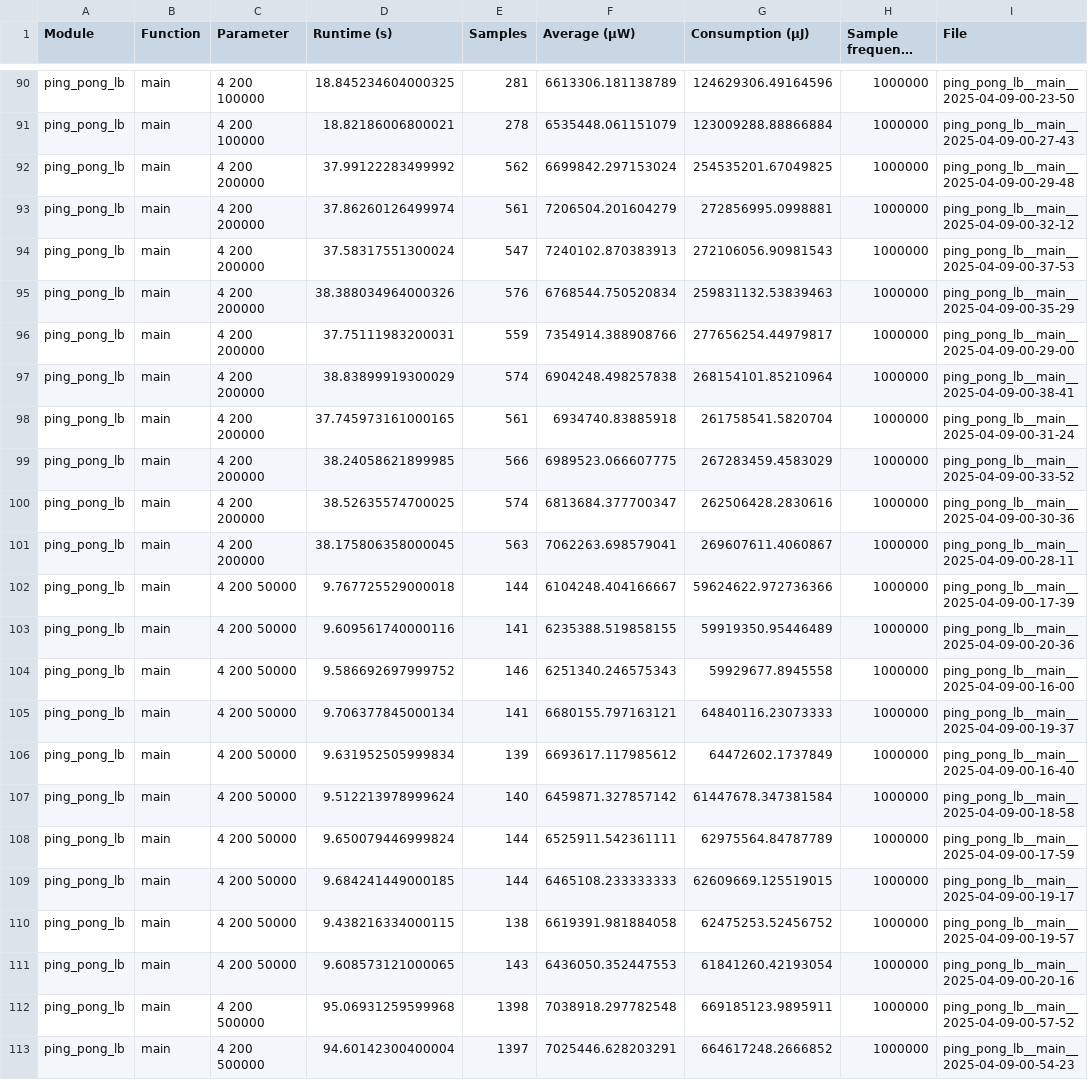
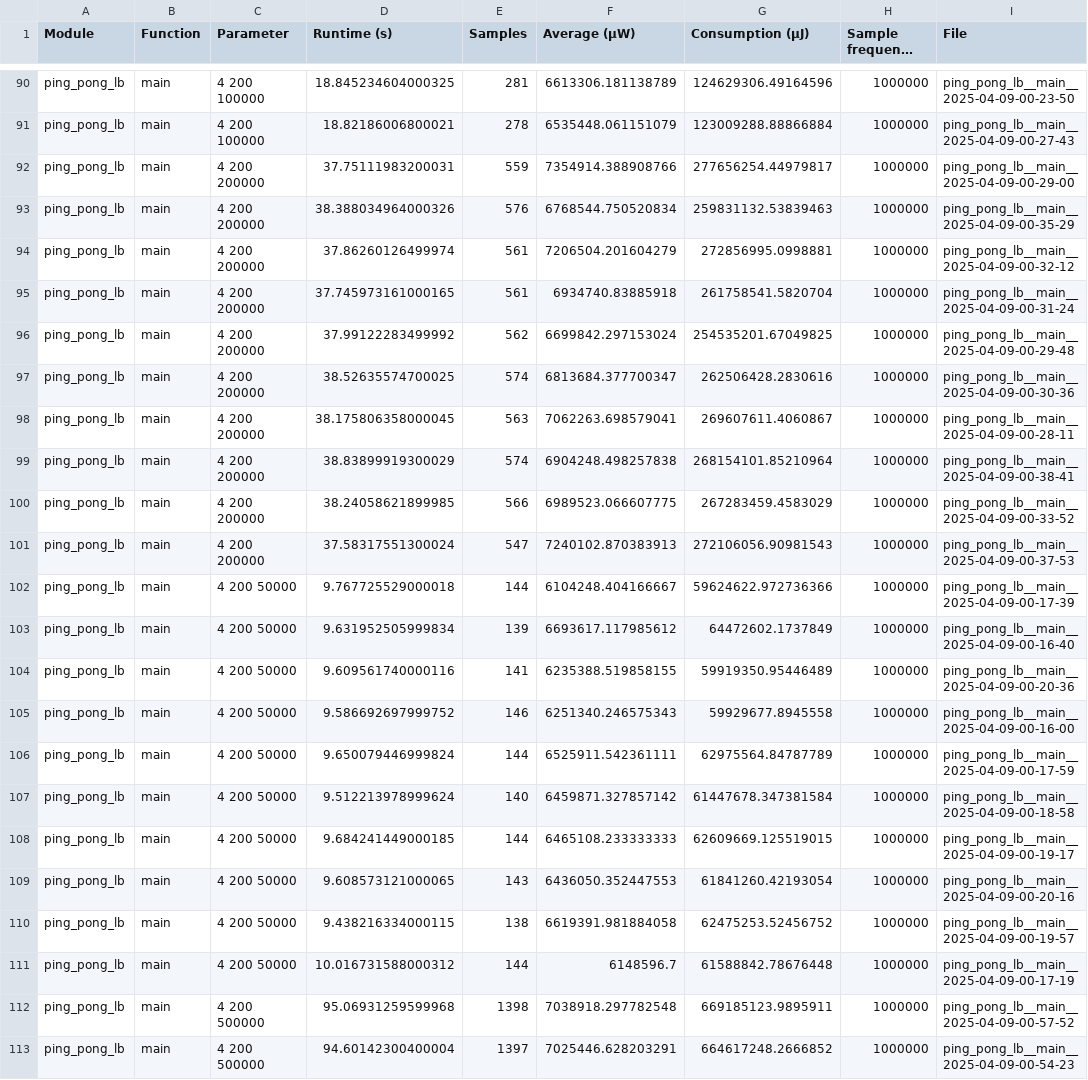
Before and after one commit to bszirtes/THESIS, a CSV file: results/ping_pong_lb_erl_results.csv, drawn as a sheet; only a part is shown, gaps mark what is left out; long unchanged cells end in …; the diff covers the shown part only.

```diff
--- a/results/ping_pong_lb_erl_results.csv
+++ b/results/ping_pong_lb_erl_results.csv
@@ -91,22 +91,22 @@ ping_pong_lb,main,4 200 100000,18.845234604000325,281,6613306.181138789,12462930
 ping_pong_lb,main,4 200 100000,18.82186006800021,278,6535448.061151079,123009288.88866884,1000000,ping_pong_lb__main__2025-04-09-00-27-43
+ping_pong_lb,main,4 200 200000,37.75111983200031,559,7354914.388908766,277656254.44979817,1000000,ping_pong_lb__main__2025-04-09-00-29-00
+ping_pong_lb,main,4 200 200000,38.388034964000326,576,6768544.750520834,259831132.53839463,1000000,ping_pong_lb__main__2025-04-09-00-35-29
+ping_pong_lb,main,4 200 200000,37.86260126499974,561,7206504.201604279,272856995.0998881,1000000,ping_pong_lb__main__2025-04-09-00-32-12
+ping_pong_lb,main,4 200 200000,37.745973161000165,561,6934740.83885918,261758541.5820704,1000000,ping_pong_lb__main__2025-04-09-00-31-24
 ping_pong_lb,main,4 200 200000,37.99122283499992,562,6699842.297153024,254535201.67049825,1000000,ping_pong_lb__main__2025-04-09-00-29-48
-ping_pong_lb,main,4 200 200000,37.86260126499974,561,7206504.201604279,272856995.0998881,1000000,ping_pong_lb__main__2025-04-09-00-32-12
-ping_pong_lb,main,4 200 200000,37.58317551300024,547,7240102.870383913,272106056.90981543,1000000,ping_pong_lb__main__2025-04-09-00-37-53
-ping_pong_lb,main,4 200 200000,38.388034964000326,576,6768544.750520834,259831132.53839463,1000000,ping_pong_lb__main__2025-04-09-00-35-29
-ping_pong_lb,main,4 200 200000,37.75111983200031,559,7354914.388908766,277656254.44979817,1000000,ping_pong_lb__main__2025-04-09-00-29-00
-ping_pong_lb,main,4 200 200000,38.83899919300029,574,6904248.498257838,268154101.85210964,1000000,ping_pong_lb__main__2025-04-09-00-38-41
-ping_pong_lb,main,4 200 200000,37.745973161000165,561,6934740.83885918,261758541.5820704,1000000,ping_pong_lb__main__2025-04-09-00-31-24
-ping_pong_lb,main,4 200 200000,38.24058621899985,566,6989523.066607775,267283459.4583029,1000000,ping_pong_lb__main__2025-04-09-00-33-52
 ping_pong_lb,main,4 200 200000,38.52635574700025,574,6813684.377700347,262506428.2830616,1000000,ping_pong_lb__main__2025-04-09-00-30-36
 ping_pong_lb,main,4 200 200000,38.175806358000045,563,7062263.698579041,269607611.4060867,1000000,ping_pong_lb__main__2025-04-09-00-28-11
+ping_pong_lb,main,4 200 200000,38.83899919300029,574,6904248.498257838,268154101.85210964,1000000,ping_pong_lb__main__2025-04-09-00-38-41
+ping_pong_lb,main,4 200 200000,38.24058621899985,566,6989523.066607775,267283459.4583029,1000000,ping_pong_lb__main__2025-04-09-00-33-52
+ping_pong_lb,main,4 200 200000,37.58317551300024,547,7240102.870383913,272106056.90981543,1000000,ping_pong_lb__main__2025-04-09-00-37-53
 ping_pong_lb,main,4 200 50000,9.767725529000018,144,6104248.404166667,59624622.972736366,1000000,ping_pong_lb__main__2025-04-09-00-17-39
+ping_pong_lb,main,4 200 50000,9.631952505999834,139,6693617.117985612,64472602.1737849,1000000,ping_pong_lb__main__2025-04-09-00-16-40
 ping_pong_lb,main,4 200 50000,9.609561740000116,141,6235388.519858155,59919350.95446489,1000000,ping_pong_lb__main__2025-04-09-00-20-36
 ping_pong_lb,main,4 200 50000,9.586692697999752,146,6251340.246575343,59929677.8945558,1000000,ping_pong_lb__main__2025-04-09-00-16-00
-ping_pong_lb,main,4 200 50000,9.706377845000134,141,6680155.797163121,64840116.23073333,1000000,ping_pong_lb__main__2025-04-09-00-19-37
-ping_pong_lb,main,4 200 50000,9.631952505999834,139,6693617.117985612,64472602.1737849,1000000,ping_pong_lb__main__2025-04-09-00-16-40
+ping_pong_lb,main,4 200 50000,9.650079446999824,144,6525911.542361111,62975564.84787789,1000000,ping_pong_lb__main__2025-04-09-00-17-59
 ping_pong_lb,main,4 200 50000,9.512213978999624,140,6459871.327857142,61447678.347381584,1000000,ping_pong_lb__main__2025-04-09-00-18-58
-ping_pong_lb,main,4 200 50000,9.650079446999824,144,6525911.542361111,62975564.84787789,1000000,ping_pong_lb__main__2025-04-09-00-17-59
 ping_pong_lb,main,4 200 50000,9.684241449000185,144,6465108.233333333,62609669.125519015,1000000,ping_pong_lb__main__2025-04-09-00-19-17
+ping_pong_lb,main,4 200 50000,9.608573121000065,143,6436050.352447553,61841260.42193054,1000000,ping_pong_lb__main__2025-04-09-00-20-16
 ping_pong_lb,main,4 200 50000,9.438216334000115,138,6619391.981884058,62475253.52456752,1000000,ping_pong_lb__main__2025-04-09-00-19-57
-ping_pong_lb,main,4 200 50000,9.608573121000065,143,6436050.352447553,61841260.42193054,1000000,ping_pong_lb__main__2025-04-09-00-20-16
+ping_pong_lb,main,4 200 50000,10.016731588000312,144,6148596.7,61588842.78676448,1000000,ping_pong_lb__main__2025-04-09-00-17-19
 ping_pong_lb,main,4 200 500000,95.06931259599968,1398,7038918.297782548,669185123.9895911,1000000,ping_pong_lb__main__2025-04-09-00-57-52
```
Also changed, not shown: 6 added rows, 6 removed rows, 31 moved rows and 25 edited cells elsewhere in this file, results/ping_pong_caf_results.csv, results/ping_pong_erl_results.csv, 5 other files.
